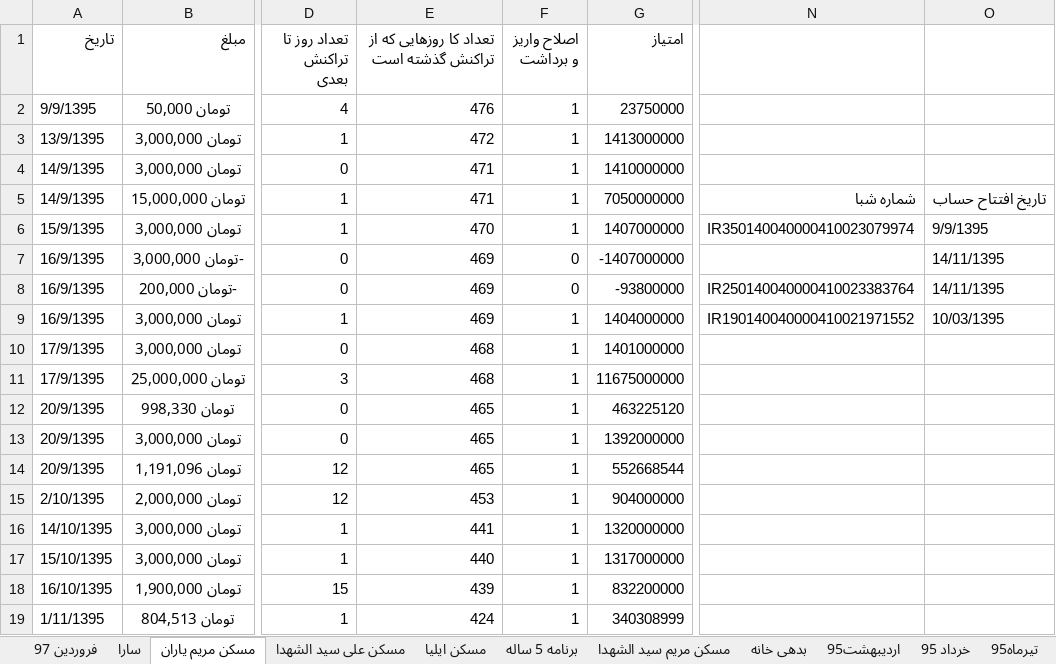
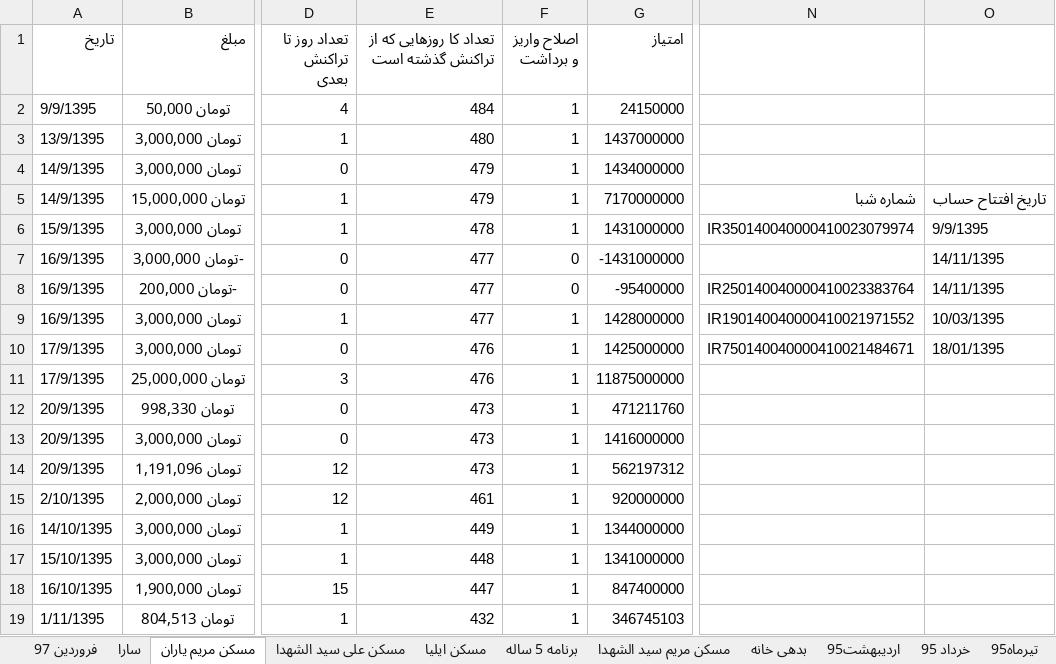
Before and after one commit to ali61n60/AudioDemo, an Excel workbook: AudioDemo/finance/finance.xlsx, sheet مسکن مریم یاران, drawn as a sheet; only a part is shown, gaps mark what is left out; values as stored, in another font and other column widths than the file's, no borders; the diff covers the shown part only; the diff names each change by its address in the sheet, - before the commit and + after, or states it on an @@ line.

```diff
--- a/AudioDemo/finance/finance.xlsx (sheet مسکن مریم یاران)
+++ b/AudioDemo/finance/finance.xlsx (sheet مسکن مریم یاران)
-E2: 476
+E2: 484
-G2 (امتیاز): 23750000
+G2 (امتیاز): 24150000
-E3: 472
+E3: 480
-G3 (امتیاز): 1413000000
+G3 (امتیاز): 1437000000
-E4:E5: 471
+E4:E5: 479
-G4 (امتیاز): 1410000000
+G4 (امتیاز): 1434000000
-G5 (امتیاز): 7050000000
+G5 (امتیاز): 7170000000
-E6: 470
+E6: 478
-G6 (امتیاز): 1407000000
+G6 (امتیاز): 1431000000
-E7:E9: 469
+E7:E9: 477
-G7 (امتیاز): -1407000000
+G7 (امتیاز): -1431000000
-G8 (امتیاز): -93800000
+G8 (امتیاز): -95400000
-G9 (امتیاز): 1404000000
+G9 (امتیاز): 1428000000
-E10:E11: 468
+E10:E11: 476
-G10 (امتیاز): 1401000000
+G10 (امتیاز): 1425000000
-N10: (empty)
+N10: IR750140040000410021484671
-O10: (empty)
+O10: 18/01/1395
-G11 (امتیاز): 11675000000
+G11 (امتیاز): 11875000000
-E12:E14: 465
+E12:E14: 473
-G12 (امتیاز): 463225120
+G12 (امتیاز): 471211760
-G13 (امتیاز): 1392000000
+G13 (امتیاز): 1416000000
-G14 (امتیاز): 552668544
+G14 (امتیاز): 562197312
-E15: 453
+E15: 461
-G15 (امتیاز): 904000000
+G15 (امتیاز): 920000000
-E16: 441
+E16: 449
-G16 (امتیاز): 1320000000
+G16 (امتیاز): 1344000000
-E17: 440
+E17: 448
-G17 (امتیاز): 1317000000
+G17 (امتیاز): 1341000000
-E18: 439
+E18: 447
-G18 (امتیاز): 832200000
+G18 (امتیاز): 847400000
-E19: 424
+E19: 432
-G19 (امتیاز): 340308999
+G19 (امتیاز): 346745103
```
Also changed, not shown: other rows of this sheet, sheet سارا, sheet اوراق بدون ریسک, sheet مسکن ایلیا, sheet لیست خرید و فروش, sheet برنامه 5 ساله, sheet فروردین 97, formulas that keep their value.
